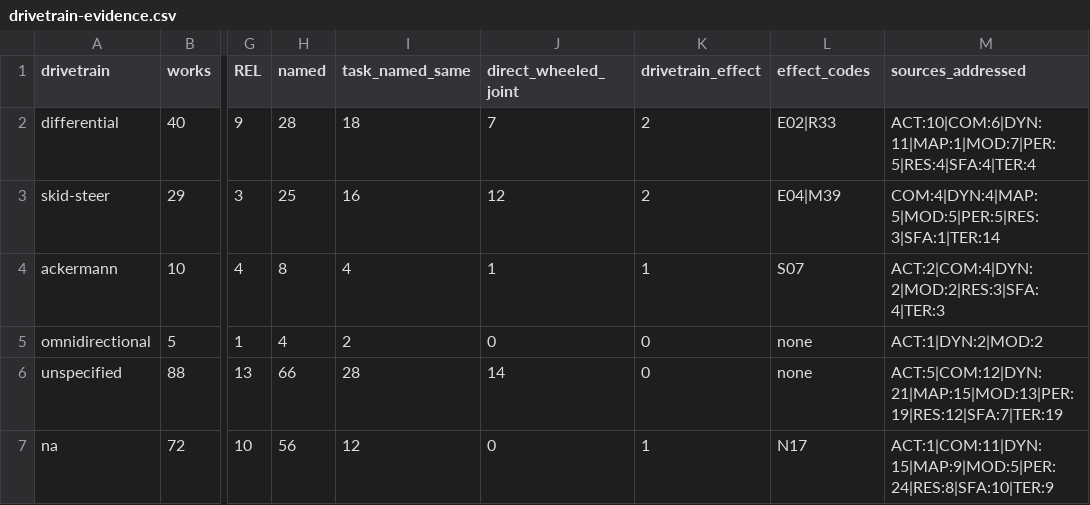
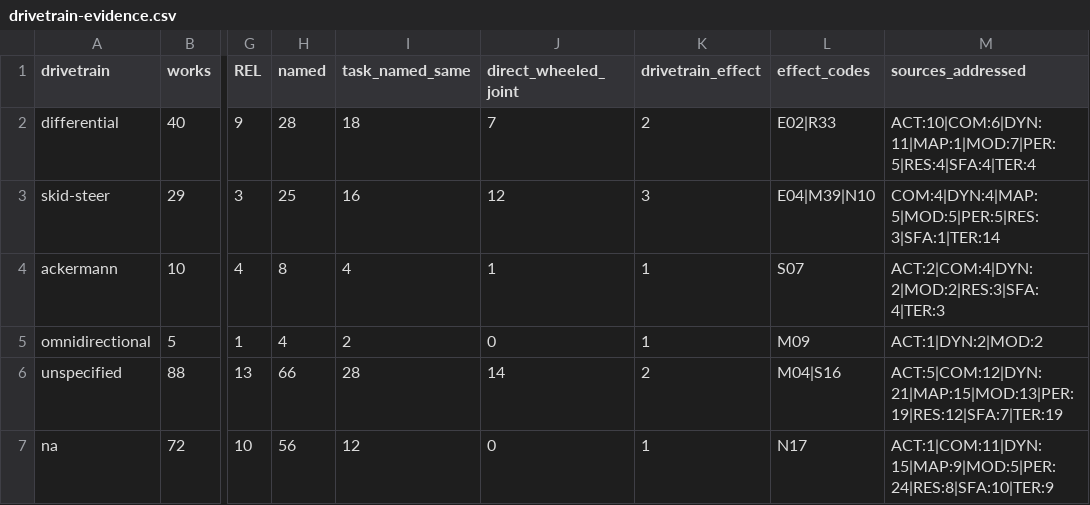
Before and after one commit to EnosElinsa/wheeltec-smart-car-literature, a CSV file: 05-survey/manuscript/generated/drivetrain-evidence.csv, drawn as a sheet; only a part is shown, gaps mark what is left out; the diff names each change by its address in the sheet, - before the commit and + after, or states it on an @@ line.

Commit message:
round5 data: review recheck of drivetrain effects and physical evidence levels, CR21 and locator corrections
- adjudication log: 28 review-recheck rows (19 level checks, 17 kept, F09 and N05 P to S;
  four drivetrain no to yes for M04, M09, N10, S16; five locator corrections for E44 and R26)
- coding.py: final_locators/merge_locators, recheck-kept and locator-corrected locator rows,
  review_recheck summary in stats.json, CR21 on final codes, --check-final, self-test cases
- verify_delivery.py and build_data.py use the final locators; drivetrain yes set updated
- R26 card: Hound result label Table III corrected to Table II
- evidence-coding README: review recheck and symmetric drivetrain recheck

Checks run: build_data.py; coding.py --check-codes primary (0 errors, freeze hash matches);
--check-final (0 errors, CR21 applies to 17 works; removing one recheck-kept row reports
rule CR21 broken); --self-test --check-codebook --draw-sample --check-only OK; build_figures.py;
latexmk -gg supplement and survey (logs clean, 24 pages, last page L 739 / R 712);
verify_delivery.py public and --sources pass; pytest tools/tests, build_tables --strict,
build_indexes --strict, check_links (0 broken), check_public_tree --cjk strict PASS.

```diff
--- a/05-survey/manuscript/generated/drivetrain-evidence.csv
+++ b/05-survey/manuscript/generated/drivetrain-evidence.csv
-K3 (drivetrain_effect): 2
+K3 (drivetrain_effect): 3
-L3 (effect_codes): E04|M39
+L3 (effect_codes): E04|M39|N10
-K5 (drivetrain_effect): 0
+K5 (drivetrain_effect): 1
-L5 (effect_codes): none
+L5 (effect_codes): M09
-K6 (drivetrain_effect): 0
+K6 (drivetrain_effect): 2
-L6 (effect_codes): none
+L6 (effect_codes): M04|S16
```
Also changed, not shown: 05-survey/manuscript/generated/evidence-codes.csv, 05-survey/manuscript/generated/evidence-map.csv, 13 other files.
